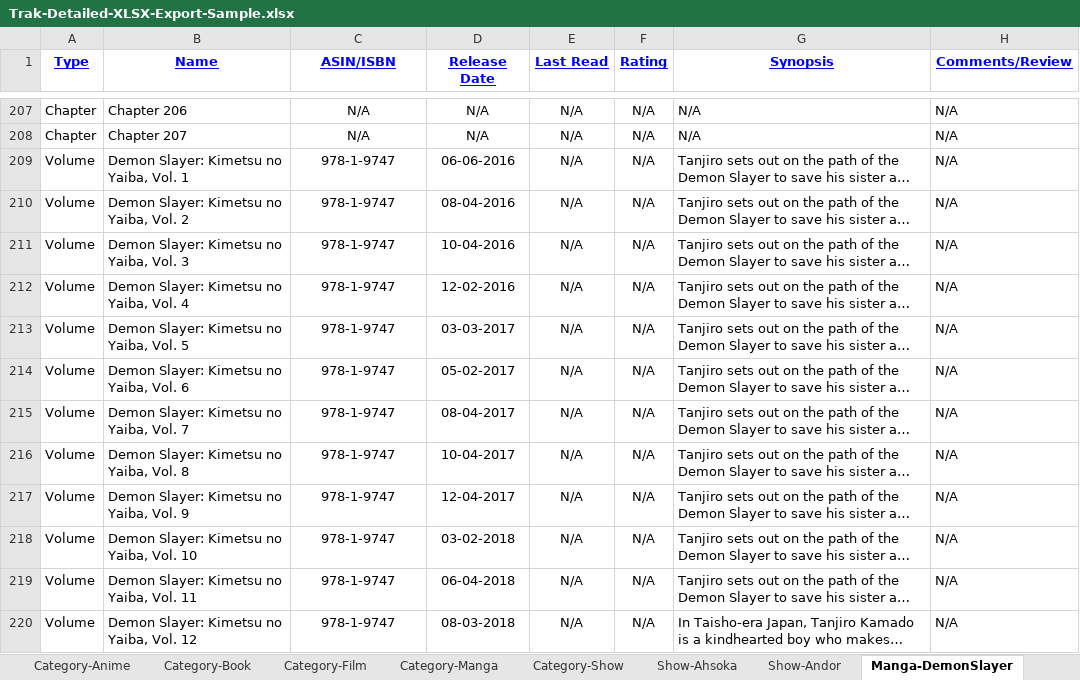
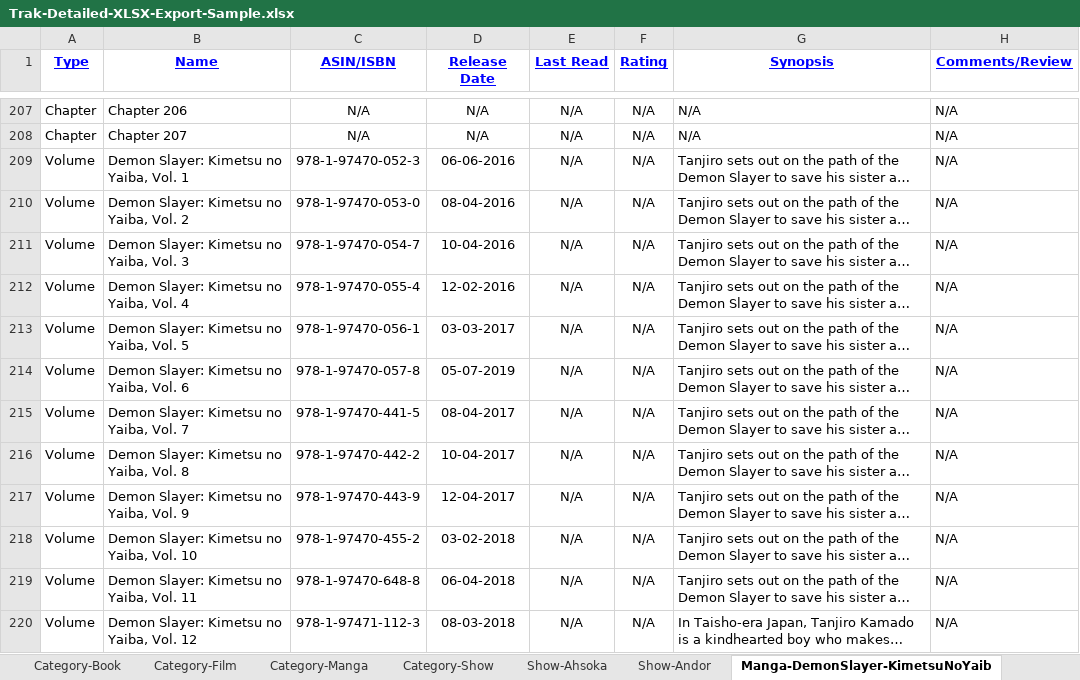
Before and after one commit to nathanmarianovsky/Trak, an Excel workbook: assets/importSamples/Trak-Detailed-XLSX-Export-Sample/Trak-Detailed-XLSX-Export-Sample.xlsx, sheet Manga-DemonSlayer-KimetsuNoYaib, drawn as a sheet; only a part is shown, gaps mark what is left out; long unchanged cells end in …; values as stored, in another font and other column widths than the file's, no borders; the diff covers the shown part only; the diff names each change by its address in the sheet, - before the commit and + after, or states it on an @@ line.

```diff
--- a/assets/importSamples/Trak-Detailed-XLSX-Export-Sample/Trak-Detailed-XLSX-Export-Sample.xlsx (sheet Manga-DemonSlayer-KimetsuNoYaib)
+++ b/assets/importSamples/Trak-Detailed-XLSX-Export-Sample/Trak-Detailed-XLSX-Export-Sample.xlsx (sheet Manga-DemonSlayer-KimetsuNoYaib)
-sheet tab: Manga-DemonSlayer
+sheet tab: Manga-DemonSlayer-KimetsuNoYaib
-C209 (ASIN/ISBN): 978-1-9747
+C209 (ASIN/ISBN): 978-1-97470-052-3
-C210 (ASIN/ISBN): 978-1-9747
+C210 (ASIN/ISBN): 978-1-97470-053-0
-C211 (ASIN/ISBN): 978-1-9747
+C211 (ASIN/ISBN): 978-1-97470-054-7
-C212 (ASIN/ISBN): 978-1-9747
+C212 (ASIN/ISBN): 978-1-97470-055-4
-C213 (ASIN/ISBN): 978-1-9747
+C213 (ASIN/ISBN): 978-1-97470-056-1
-C214 (ASIN/ISBN): 978-1-9747
+C214 (ASIN/ISBN): 978-1-97470-057-8
-D214 (Release Date): 05-02-2017
+D214 (Release Date): 05-07-2019
-C215 (ASIN/ISBN): 978-1-9747
+C215 (ASIN/ISBN): 978-1-97470-441-5
-C216 (ASIN/ISBN): 978-1-9747
+C216 (ASIN/ISBN): 978-1-97470-442-2
-C217 (ASIN/ISBN): 978-1-9747
+C217 (ASIN/ISBN): 978-1-97470-443-9
-C218 (ASIN/ISBN): 978-1-9747
+C218 (ASIN/ISBN): 978-1-97470-455-2
-C219 (ASIN/ISBN): 978-1-9747
+C219 (ASIN/ISBN): 978-1-97470-648-8
-C220 (ASIN/ISBN): 978-1-9747
+C220 (ASIN/ISBN): 978-1-97471-112-3
```
Also changed, not shown: 13 edited cells elsewhere in this sheet, sheet Category-Show, sheet Manga-Tista, sheet Manga-RomanticKiller, sheet Category-Book, sheet Category-Manga, sheet Category-Anime, 1 more sheet, assets/importSamples/Trak-Simple-XLSX-Export-Sample/Trak-Simple-XLSX-Export-Sample.xlsx, 9 other files.
